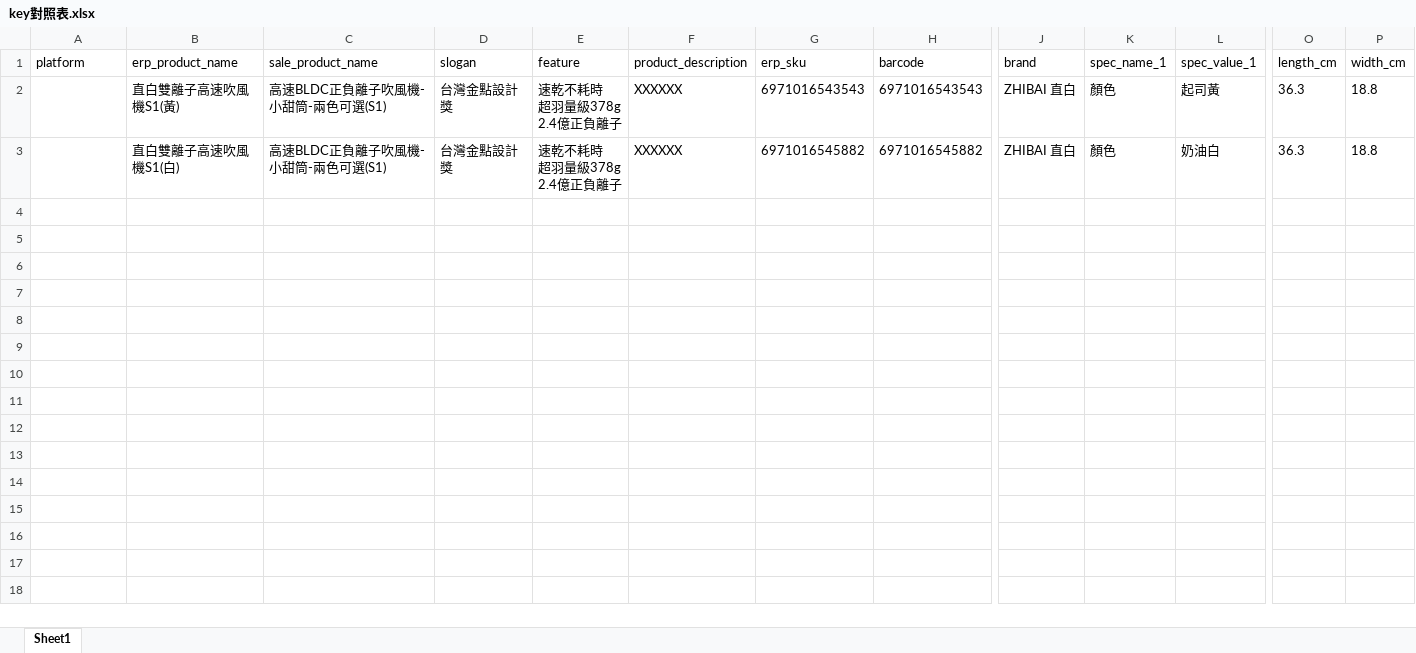
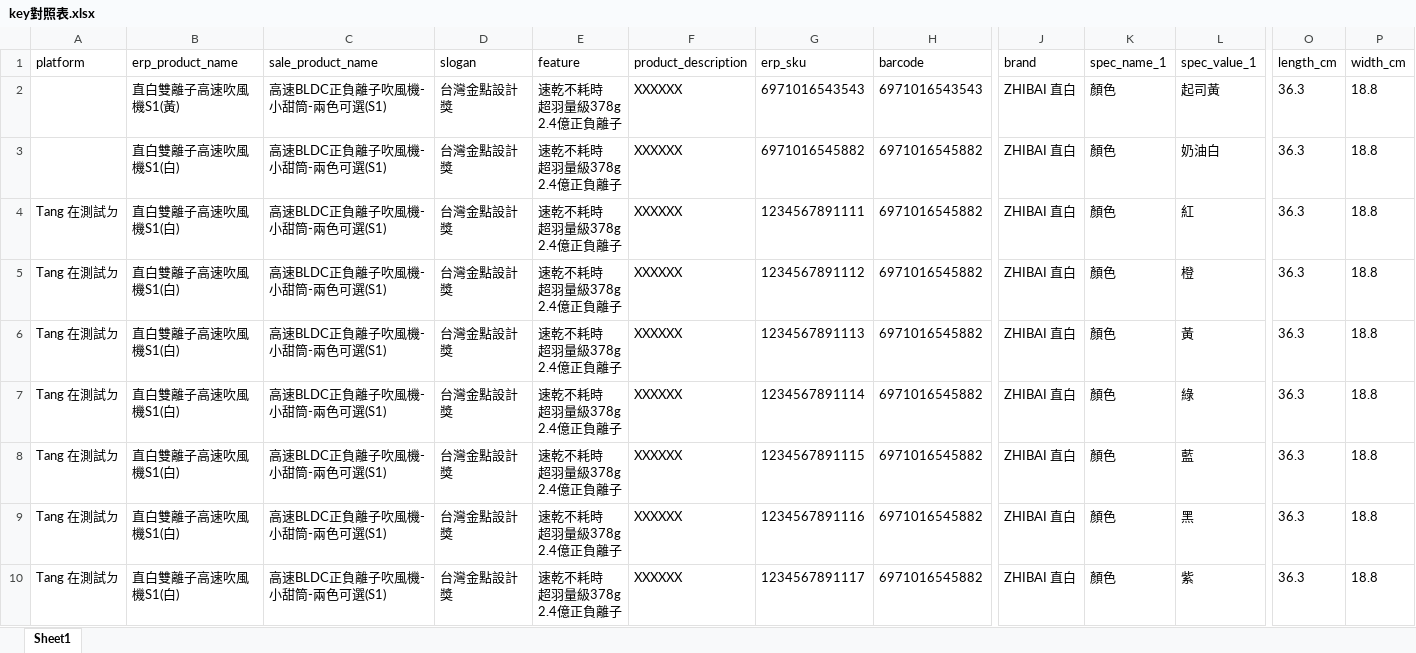
Before and after one commit to ggyy0822/google_sheet, an Excel workbook: data/key對照表.xlsx, sheet Sheet1, drawn as a sheet; only a part is shown, gaps mark what is left out; values as stored, in another font and other column widths than the file's, no borders; rows hold the shown columns only; ↵ is a line break in a cell; the diff names each change by its address in the sheet, - before the commit and + after, or states it on an @@ line.

```diff
--- a/data/key對照表.xlsx (sheet Sheet1)
+++ b/data/key對照表.xlsx (sheet Sheet1)
+row 4: Tang 在測試ㄉ | 直白雙離子高速吹風機S1(白) | 高速BLDC正負離子吹風機-小甜筒-兩色可選(S1) | 台灣金點設計獎 | 速乾不耗時 ↵ 超羽量級378g ↵ 2.4億正負離子 | XXXXXX | 1234567891111 | 6971016545882 | ZHIBAI 直白 | 顏⾊ | 紅 | 36.3 | 18.8
+row 5: Tang 在測試ㄉ | 直白雙離子高速吹風機S1(白) | 高速BLDC正負離子吹風機-小甜筒-兩色可選(S1) | 台灣金點設計獎 | 速乾不耗時 ↵ 超羽量級378g ↵ 2.4億正負離子 | XXXXXX | 1234567891112 | 6971016545882 | ZHIBAI 直白 | 顏⾊ | 橙 | 36.3 | 18.8
+row 6: Tang 在測試ㄉ | 直白雙離子高速吹風機S1(白) | 高速BLDC正負離子吹風機-小甜筒-兩色可選(S1) | 台灣金點設計獎 | 速乾不耗時 ↵ 超羽量級378g ↵ 2.4億正負離子 | XXXXXX | 1234567891113 | 6971016545882 | ZHIBAI 直白 | 顏⾊ | 黃 | 36.3 | 18.8
+row 7: Tang 在測試ㄉ | 直白雙離子高速吹風機S1(白) | 高速BLDC正負離子吹風機-小甜筒-兩色可選(S1) | 台灣金點設計獎 | 速乾不耗時 ↵ 超羽量級378g ↵ 2.4億正負離子 | XXXXXX | 1234567891114 | 6971016545882 | ZHIBAI 直白 | 顏⾊ | 綠 | 36.3 | 18.8
+row 8: Tang 在測試ㄉ | 直白雙離子高速吹風機S1(白) | 高速BLDC正負離子吹風機-小甜筒-兩色可選(S1) | 台灣金點設計獎 | 速乾不耗時 ↵ 超羽量級378g ↵ 2.4億正負離子 | XXXXXX | 1234567891115 | 6971016545882 | ZHIBAI 直白 | 顏⾊ | 藍 | 36.3 | 18.8
+row 9: Tang 在測試ㄉ | 直白雙離子高速吹風機S1(白) | 高速BLDC正負離子吹風機-小甜筒-兩色可選(S1) | 台灣金點設計獎 | 速乾不耗時 ↵ 超羽量級378g ↵ 2.4億正負離子 | XXXXXX | 1234567891116 | 6971016545882 | ZHIBAI 直白 | 顏⾊ | 黑 | 36.3 | 18.8
+row 10: Tang 在測試ㄉ | 直白雙離子高速吹風機S1(白) | 高速BLDC正負離子吹風機-小甜筒-兩色可選(S1) | 台灣金點設計獎 | 速乾不耗時 ↵ 超羽量級378g ↵ 2.4億正負離子 | XXXXXX | 1234567891117 | 6971016545882 | ZHIBAI 直白 | 顏⾊ | 紫 | 36.3 | 18.8
```
Also changed, not shown: 18 other files.
